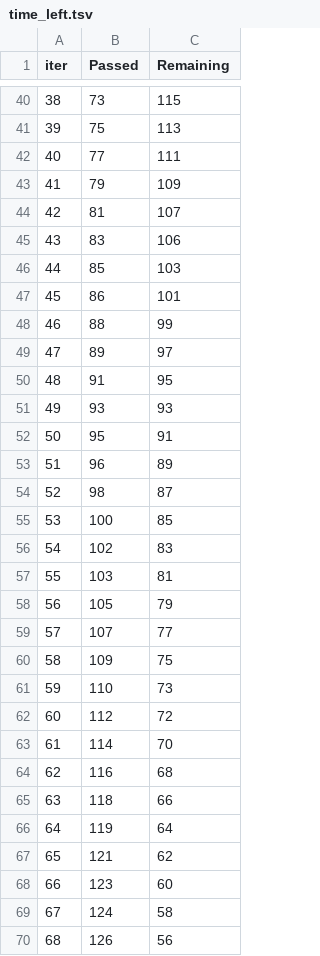
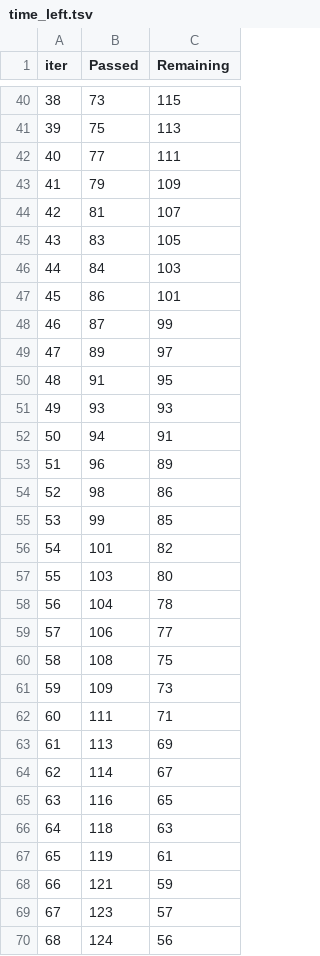
Before and after one commit to Ranjitdev/mlproject, a TSV file: catboost_info/time_left.tsv, drawn as a sheet; only a part is shown, gaps mark what is left out; the diff covers the shown part only.

```diff
--- a/catboost_info/time_left.tsv
+++ b/catboost_info/time_left.tsv
@@ -44,6 +44,6 @@ iter	Passed	Remaining
 42	81	107
-43	83	106
-44	85	103
+43	83	105
+44	84	103
 45	86	101
-46	88	99
+46	87	99
 47	89	97
@@ -51,20 +51,20 @@ iter	Passed	Remaining
 49	93	93
-50	95	91
+50	94	91
 51	96	89
-52	98	87
-53	100	85
-54	102	83
-55	103	81
-56	105	79
-57	107	77
-58	109	75
-59	110	73
-60	112	72
-61	114	70
-62	116	68
-63	118	66
-64	119	64
-65	121	62
-66	123	60
-67	124	58
-68	126	56
+52	98	86
+53	99	85
+54	101	82
+55	103	80
+56	104	78
+57	106	77
+58	108	75
+59	109	73
+60	111	71
+61	113	69
+62	114	67
+63	116	65
+64	118	63
+65	119	61
+66	121	59
+67	123	57
+68	124	56
```
Also changed, not shown: 93 edited cells elsewhere in this file, 7 other files.
